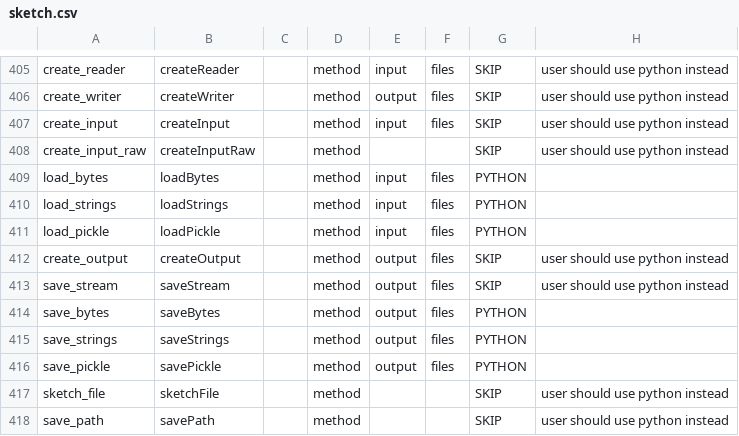
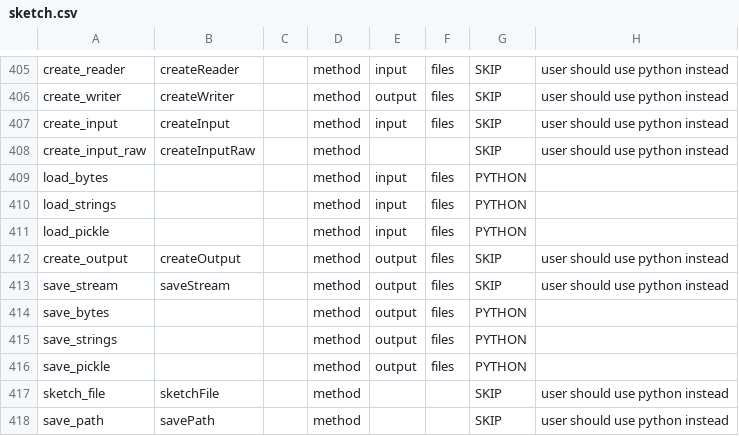
Before and after one commit to py5coding/py5generator, a CSV file: py5_resources/data/sketch.csv, drawn as a sheet; only a part is shown, gaps mark what is left out.

Commit message:
remove processingName data

```diff
--- a/py5_resources/data/sketch.csv
+++ b/py5_resources/data/sketch.csv
@@ -408,10 +408,10 @@ create_input,createInput,,method,input,files,SKIP,user should use python instead
 create_input_raw,createInputRaw,,method,,,SKIP,user should use python instead
-load_bytes,loadBytes,,method,input,files,PYTHON,
-load_strings,loadStrings,,method,input,files,PYTHON,
-load_pickle,loadPickle,,method,input,files,PYTHON,
+load_bytes,,,method,input,files,PYTHON,
+load_strings,,,method,input,files,PYTHON,
+load_pickle,,,method,input,files,PYTHON,
 create_output,createOutput,,method,output,files,SKIP,user should use python instead
 save_stream,saveStream,,method,output,files,SKIP,user should use python instead
-save_bytes,saveBytes,,method,output,files,PYTHON,
-save_strings,saveStrings,,method,output,files,PYTHON,
-save_pickle,savePickle,,method,output,files,PYTHON,
+save_bytes,,,method,output,files,PYTHON,
+save_strings,,,method,output,files,PYTHON,
+save_pickle,,,method,output,files,PYTHON,
 sketch_file,sketchFile,,method,,,SKIP,user should use python instead
```
Also changed, not shown: 6 other files.
